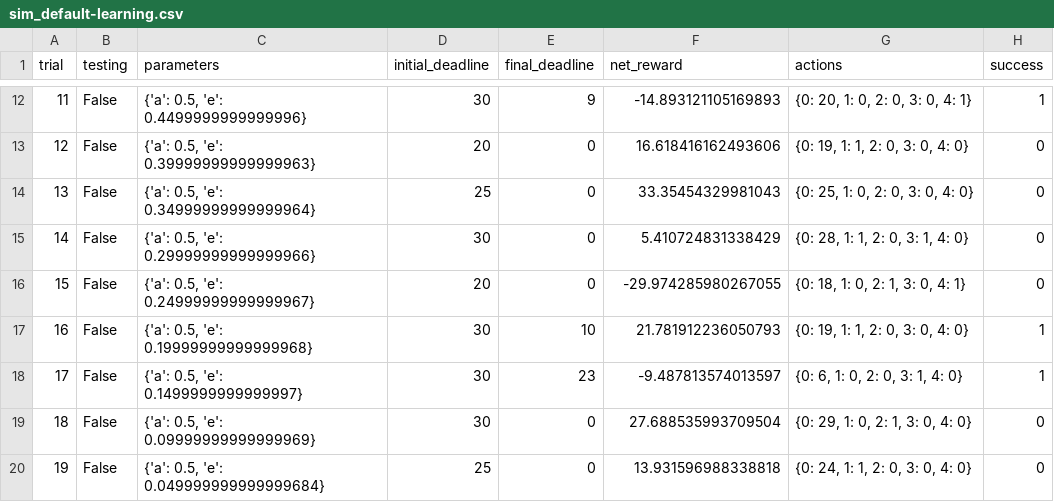
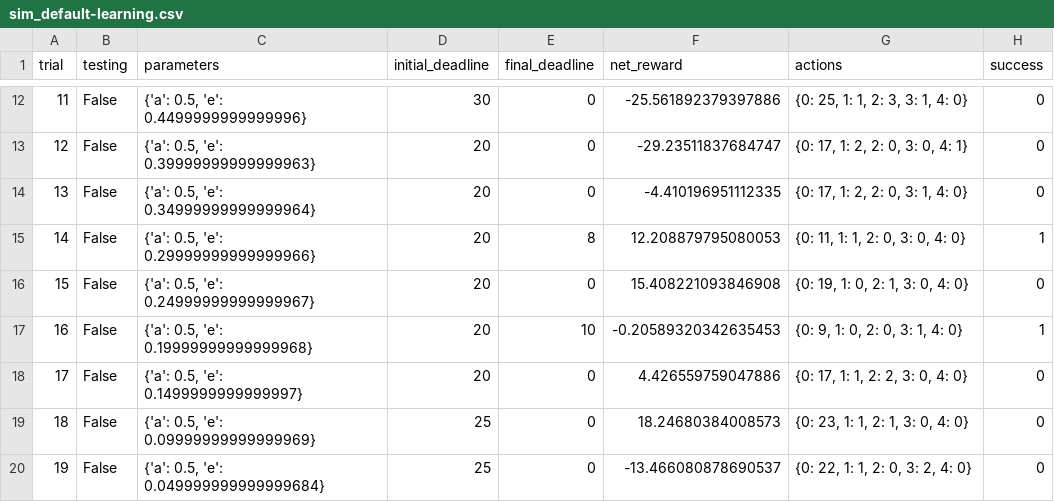
Before and after one commit to Sillians/machine-learning-1, a CSV file: projects/smartcab/logs/sim_default-learning.csv, drawn as a sheet; only a part is shown, gaps mark what is left out; the diff covers the shown part only.

```diff
--- a/projects/smartcab/logs/sim_default-learning.csv
+++ b/projects/smartcab/logs/sim_default-learning.csv
@@ -12,9 +12,9 @@ trial,testing,parameters,initial_deadline,final_deadline,net_reward,actions,succ
-11,False,"{'a': 0.5, 'e': 0.4499999999999996}",30,9,-14.893121105169893,"{0: 20, 1: 0, 2: 0, 3: 0, 4: 1}",1
-12,False,"{'a': 0.5, 'e': 0.39999999999999963}",20,0,16.618416162493606,"{0: 19, 1: 1, 2: 0, 3: 0, 4: 0}",0
-13,False,"{'a': 0.5, 'e': 0.34999999999999964}",25,0,33.35454329981043,"{0: 25, 1: 0, 2: 0, 3: 0, 4: 0}",0
-14,False,"{'a': 0.5, 'e': 0.29999999999999966}",30,0,5.410724831338429,"{0: 28, 1: 1, 2: 0, 3: 1, 4: 0}",0
-15,False,"{'a': 0.5, 'e': 0.24999999999999967}",20,0,-29.974285980267055,"{0: 18, 1: 0, 2: 1, 3: 0, 4: 1}",0
-16,False,"{'a': 0.5, 'e': 0.19999999999999968}",30,10,21.781912236050793,"{0: 19, 1: 1, 2: 0, 3: 0, 4: 0}",1
-17,False,"{'a': 0.5, 'e': 0.1499999999999997}",30,23,-9.487813574013597,"{0: 6, 1: 0, 2: 0, 3: 1, 4: 0}",1
-18,False,"{'a': 0.5, 'e': 0.09999999999999969}",30,0,27.688535993709504,"{0: 29, 1: 0, 2: 1, 3: 0, 4: 0}",0
-19,False,"{'a': 0.5, 'e': 0.049999999999999684}",25,0,13.931596988338818,"{0: 24, 1: 1, 2: 0, 3: 0, 4: 0}",0
+11,False,"{'a': 0.5, 'e': 0.4499999999999996}",30,0,-25.561892379397886,"{0: 25, 1: 1, 2: 3, 3: 1, 4: 0}",0
+12,False,"{'a': 0.5, 'e': 0.39999999999999963}",20,0,-29.23511837684747,"{0: 17, 1: 2, 2: 0, 3: 0, 4: 1}",0
+13,False,"{'a': 0.5, 'e': 0.34999999999999964}",20,0,-4.410196951112335,"{0: 17, 1: 2, 2: 0, 3: 1, 4: 0}",0
+14,False,"{'a': 0.5, 'e': 0.29999999999999966}",20,8,12.208879795080053,"{0: 11, 1: 1, 2: 0, 3: 0, 4: 0}",1
+15,False,"{'a': 0.5, 'e': 0.24999999999999967}",20,0,15.408221093846908,"{0: 19, 1: 0, 2: 1, 3: 0, 4: 0}",0
+16,False,"{'a': 0.5, 'e': 0.19999999999999968}",20,10,-0.20589320342635453,"{0: 9, 1: 0, 2: 0, 3: 1, 4: 0}",1
+17,False,"{'a': 0.5, 'e': 0.1499999999999997}",20,0,4.426559759047886,"{0: 17, 1: 1, 2: 2, 3: 0, 4: 0}",0
+18,False,"{'a': 0.5, 'e': 0.09999999999999969}",25,0,18.24680384008573,"{0: 23, 1: 1, 2: 1, 3: 0, 4: 0}",0
+19,False,"{'a': 0.5, 'e': 0.049999999999999684}",25,0,-13.466080878690537,"{0: 22, 1: 1, 2: 0, 3: 2, 4: 0}",0
```
Also changed, not shown: 79 edited cells elsewhere in this file, projects/smartcab/logs/sim_improved-learning.csv, 5 other files.
